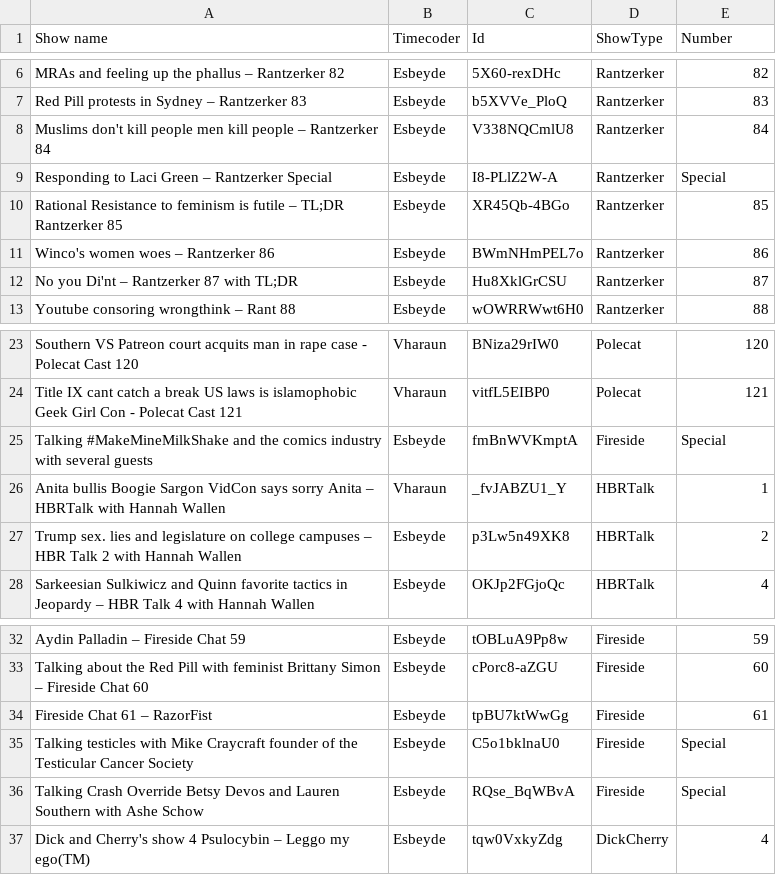
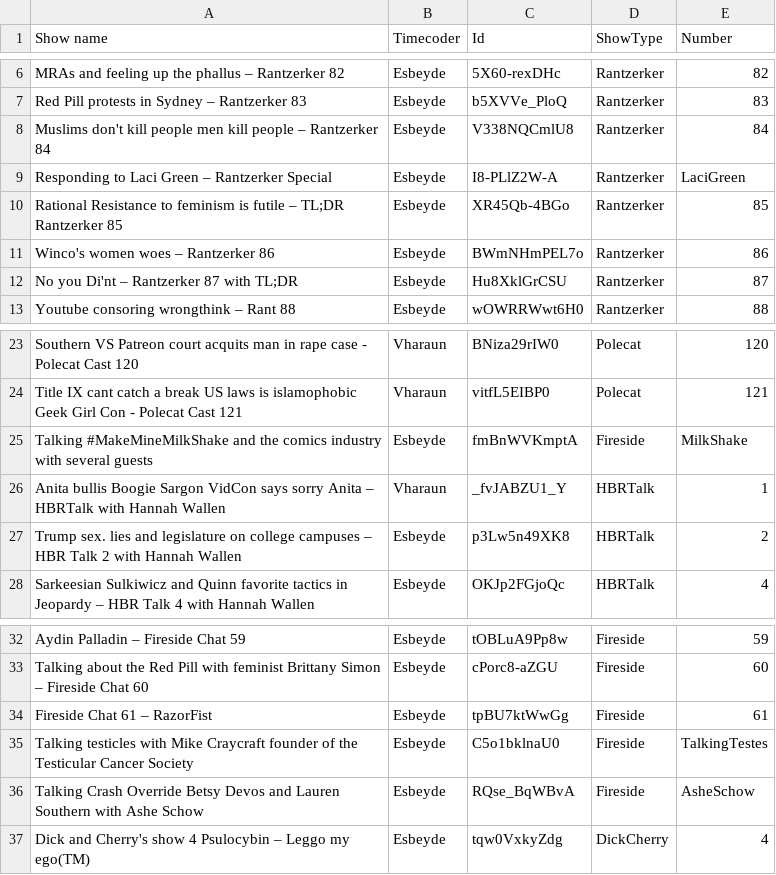
Before and after one commit to HoneyBadgerBrigade/TimeCoderAnalysis, a CSV file: JavaCodebase/FilesToRead.csv, drawn as a sheet; only a part is shown, gaps mark what is left out.

Commit message:
Updated csv

```diff
--- a/JavaCodebase/FilesToRead.csv
+++ b/JavaCodebase/FilesToRead.csv
@@ -8,3 +8,3 @@ Red Pill protests in Sydney – Rantzerker 83,Esbeyde,b5XVVe_PloQ,Rantzerker,83
 Muslims don't kill people  men kill people – Rantzerker 84,Esbeyde,V338NQCmlU8,Rantzerker,84
-Responding to Laci Green – Rantzerker Special,Esbeyde,I8-PLlZ2W-A,Rantzerker,Special
+Responding to Laci Green – Rantzerker Special,Esbeyde,I8-PLlZ2W-A,Rantzerker,LaciGreen
 Rational Resistance to feminism is futile – TL;DR Rantzerker 85,Esbeyde,XR45Qb-4BGo,Rantzerker,85
@@ -24,3 +24,3 @@ Southern VS Patreon court acquits man in rape case - Polecat Cast 120,Vharaun,BN
 Title IX cant catch a break US laws is islamophobic Geek Girl Con - Polecat Cast 121,Vharaun,vitfL5EIBP0,Polecat,121
-Talking #MakeMineMilkShake and the comics industry with several guests,Esbeyde,fmBnWVKmptA,Fireside,Special
+Talking #MakeMineMilkShake and the comics industry with several guests,Esbeyde,fmBnWVKmptA,Fireside,MilkShake
 Anita bullis Boogie Sargon VidCon says sorry Anita – HBRTalk with Hannah Wallen,Vharaun,_fvJABZU1_Y,HBRTalk,1
@@ -34,4 +34,4 @@ Talking about the Red Pill with feminist Brittany Simon – Fireside Chat 60,Esb
 Fireside Chat 61 – RazorFist,Esbeyde,tpBU7ktWwGg,Fireside,61
-Talking testicles with Mike Craycraft  founder of the Testicular Cancer Society,Esbeyde,C5o1bklnaU0,Fireside,Special
-Talking Crash Override  Betsy Devos and Lauren Southern with Ashe Schow,Esbeyde,RQse_BqWBvA,Fireside,Special
+Talking testicles with Mike Craycraft  founder of the Testicular Cancer Society,Esbeyde,C5o1bklnaU0,Fireside,TalkingTestes
+Talking Crash Override  Betsy Devos and Lauren Southern with Ashe Schow,Esbeyde,RQse_BqWBvA,Fireside,AsheSchow
 Dick and Cherry's show 4 Psulocybin – Leggo my ego(TM),Esbeyde,tqw0VxkyZdg,DickCherry,4
```
